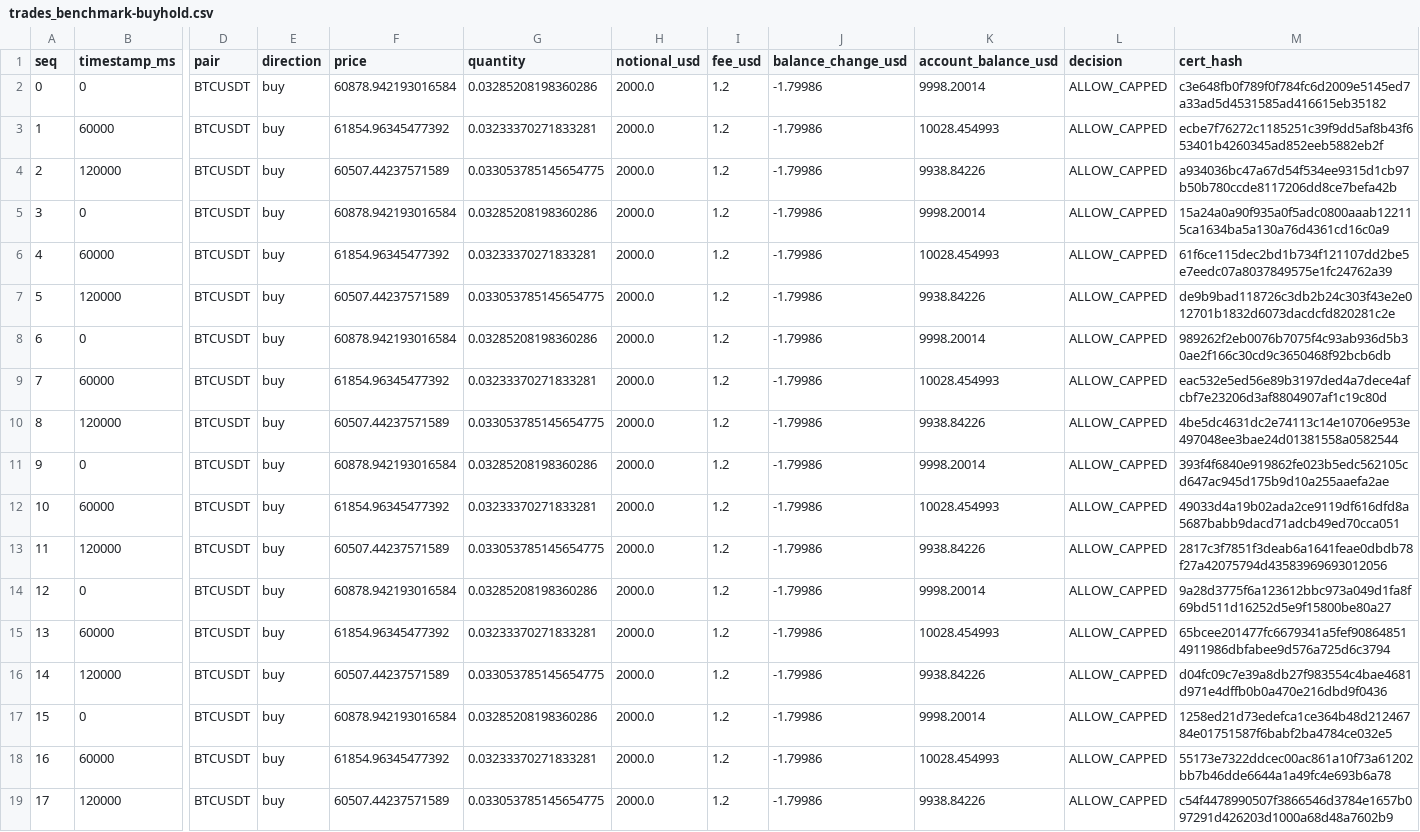
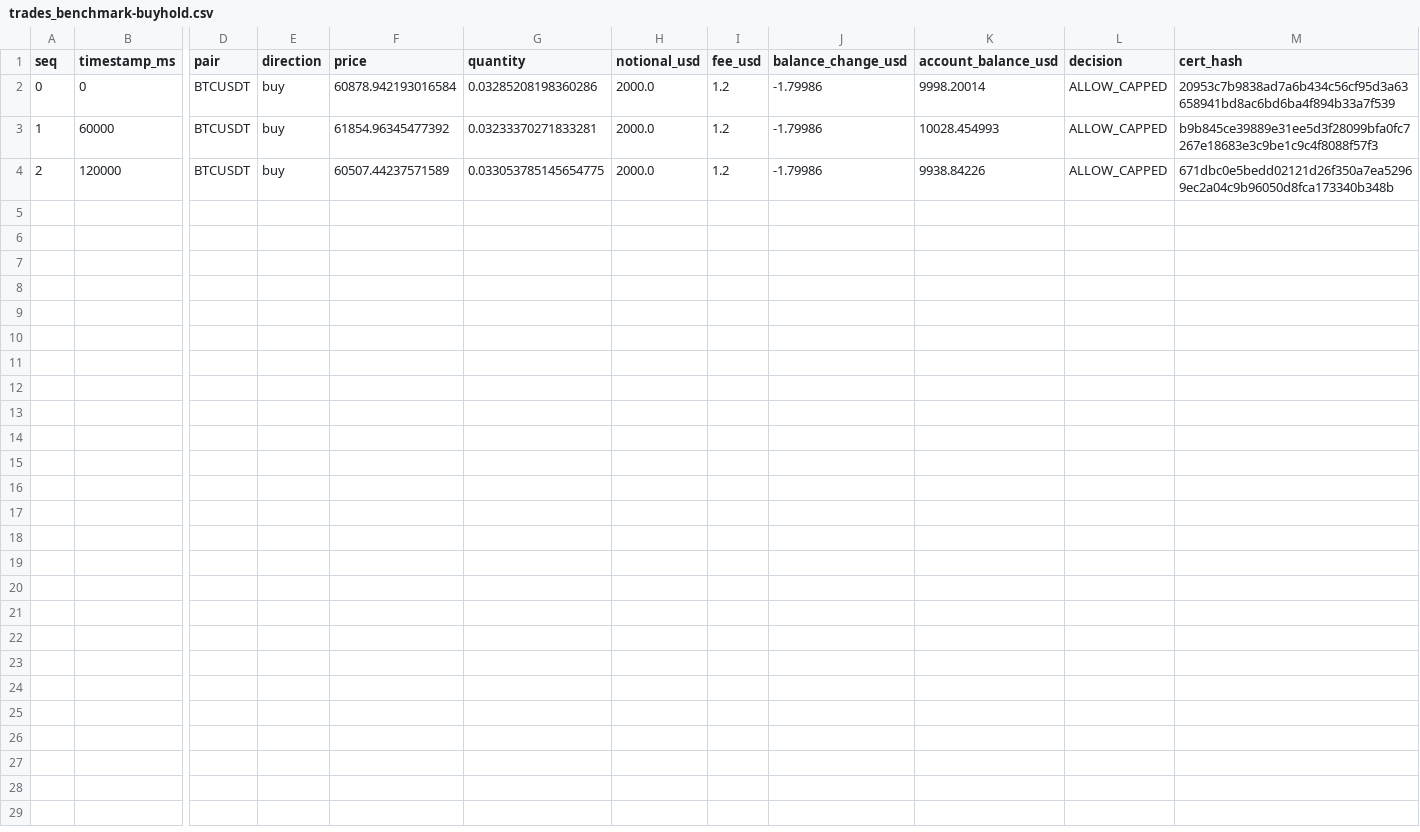
Before and after one commit to Pratiikpy/agent-arena, a CSV file: evidence/synthetic_run/trades_benchmark-buyhold.csv, drawn as a sheet; only a part is shown, gaps mark what is left out; rows hold the shown columns only; the diff names each change by its address in the sheet, - before the commit and + after, or states it on an @@ line.

```diff
--- a/evidence/synthetic_run/trades_benchmark-buyhold.csv
+++ b/evidence/synthetic_run/trades_benchmark-buyhold.csv
-M2 (cert_hash): c3e648fb0f789f0f784fc6d2009e5145ed7a33ad5d4531585ad416615eb35182
+M2 (cert_hash): 20953c7b9838ad7a6b434c56cf95d3a63658941bd8ac6bd6ba4f894b33a7f539
-M3 (cert_hash): ecbe7f76272c1185251c39f9dd5af8b43f653401b4260345ad852eeb5882eb2f
+M3 (cert_hash): b9b845ce39889e31ee5d3f28099bfa0fc7267e18683e3c9be1c9c4f8088f57f3
-M4 (cert_hash): a934036bc47a67d54f534ee9315d1cb97b50b780ccde8117206dd8ce7befa42b
+M4 (cert_hash): 671dbc0e5bedd02121d26f350a7ea52969ec2a04c9b96050d8fca173340b348b
-row 5: 3 | 0 | BTCUSDT | buy | 60878.942193016584 | 0.03285208198360286 | 2000.0 | 1.2 | -1.79986 | 9998.20014 | ALLOW_CAPPED | 15a24a0a90f935a0f5adc0800aaab122115ca1634ba5a130a76d4361cd16c0a9
-row 6: 4 | 60000 | BTCUSDT | buy | 61854.96345477392 | 0.03233370271833281 | 2000.0 | 1.2 | -1.79986 | 10028.454993 | ALLOW_CAPPED | 61f6ce115dec2bd1b734f121107dd2be5e7eedc07a8037849575e1fc24762a39
-row 7: 5 | 120000 | BTCUSDT | buy | 60507.44237571589 | 0.033053785145654775 | 2000.0 | 1.2 | -1.79986 | 9938.84226 | ALLOW_CAPPED | de9b9bad118726c3db2b24c303f43e2e012701b1832d6073dacdcfd820281c2e
-row 8: 6 | 0 | BTCUSDT | buy | 60878.942193016584 | 0.03285208198360286 | 2000.0 | 1.2 | -1.79986 | 9998.20014 | ALLOW_CAPPED | 989262f2eb0076b7075f4c93ab936d5b30ae2f166c30cd9c3650468f92bcb6db
-row 9: 7 | 60000 | BTCUSDT | buy | 61854.96345477392 | 0.03233370271833281 | 2000.0 | 1.2 | -1.79986 | 10028.454993 | ALLOW_CAPPED | eac532e5ed56e89b3197ded4a7dece4afcbf7e23206d3af8804907af1c19c80d
-row 10: 8 | 120000 | BTCUSDT | buy | 60507.44237571589 | 0.033053785145654775 | 2000.0 | 1.2 | -1.79986 | 9938.84226 | ALLOW_CAPPED | 4be5dc4631dc2e74113c14e10706e953e497048ee3bae24d01381558a0582544
-row 11: 9 | 0 | BTCUSDT | buy | 60878.942193016584 | 0.03285208198360286 | 2000.0 | 1.2 | -1.79986 | 9998.20014 | ALLOW_CAPPED | 393f4f6840e919862fe023b5edc562105cd647ac945d175b9d10a255aaefa2ae
-row 12: 10 | 60000 | BTCUSDT | buy | 61854.96345477392 | 0.03233370271833281 | 2000.0 | 1.2 | -1.79986 | 10028.454993 | ALLOW_CAPPED | 49033d4a19b02ada2ce9119df616dfd8a5687babb9dacd71adcb49ed70cca051
-row 13: 11 | 120000 | BTCUSDT | buy | 60507.44237571589 | 0.033053785145654775 | 2000.0 | 1.2 | -1.79986 | 9938.84226 | ALLOW_CAPPED | 2817c3f7851f3deab6a1641feae0dbdb78f27a42075794d43583969693012056
-row 14: 12 | 0 | BTCUSDT | buy | 60878.942193016584 | 0.03285208198360286 | 2000.0 | 1.2 | -1.79986 | 9998.20014 | ALLOW_CAPPED | 9a28d3775f6a123612bbc973a049d1fa8f69bd511d16252d5e9f15800be80a27
-row 15: 13 | 60000 | BTCUSDT | buy | 61854.96345477392 | 0.03233370271833281 | 2000.0 | 1.2 | -1.79986 | 10028.454993 | ALLOW_CAPPED | 65bcee201477fc6679341a5fef908648514911986dbfabee9d576a725d6c3794
-row 16: 14 | 120000 | BTCUSDT | buy | 60507.44237571589 | 0.033053785145654775 | 2000.0 | 1.2 | -1.79986 | 9938.84226 | ALLOW_CAPPED | d04fc09c7e39a8db27f983554c4bae4681d971e4dffb0b0a470e216dbd9f0436
-row 17: 15 | 0 | BTCUSDT | buy | 60878.942193016584 | 0.03285208198360286 | 2000.0 | 1.2 | -1.79986 | 9998.20014 | ALLOW_CAPPED | 1258ed21d73edefca1ce364b48d21246784e01751587f6babf2ba4784ce032e5
-row 18: 16 | 60000 | BTCUSDT | buy | 61854.96345477392 | 0.03233370271833281 | 2000.0 | 1.2 | -1.79986 | 10028.454993 | ALLOW_CAPPED | 55173e7322ddcec00ac861a10f73a61202bb7b46dde6644a1a49fc4e693b6a78
-row 19: 17 | 120000 | BTCUSDT | buy | 60507.44237571589 | 0.033053785145654775 | 2000.0 | 1.2 | -1.79986 | 9938.84226 | ALLOW_CAPPED | c54f4478990507f3866546d3784e1657b097291d426203d1000a68d48a7602b9
```
Also changed, not shown: evidence/regime_scenario/trades_benchmark-buyhold.csv, 31 other files.
